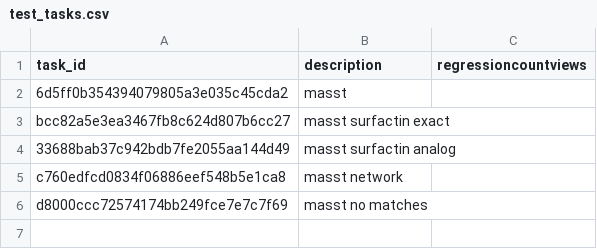
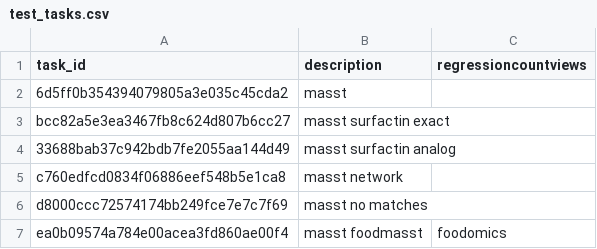
Before and after one commit to CCMS-UCSD/GNPS_Workflows, a CSV file: search_single_spectrum/test-integration-workflow/test_tasks.csv, drawn as a sheet.

Commit message:
adding foodmasst regression

```diff
--- a/search_single_spectrum/test-integration-workflow/test_tasks.csv
+++ b/search_single_spectrum/test-integration-workflow/test_tasks.csv
@@ -6 +6,2 @@ c760edfcd0834f06886eef548b5e1ca8,masst network,
 d8000ccc72574174bb249fce7e7c7f69,masst no matches,
+ea0b09574a784e00acea3fd860ae00f4,masst foodmasst,foodomics
```
